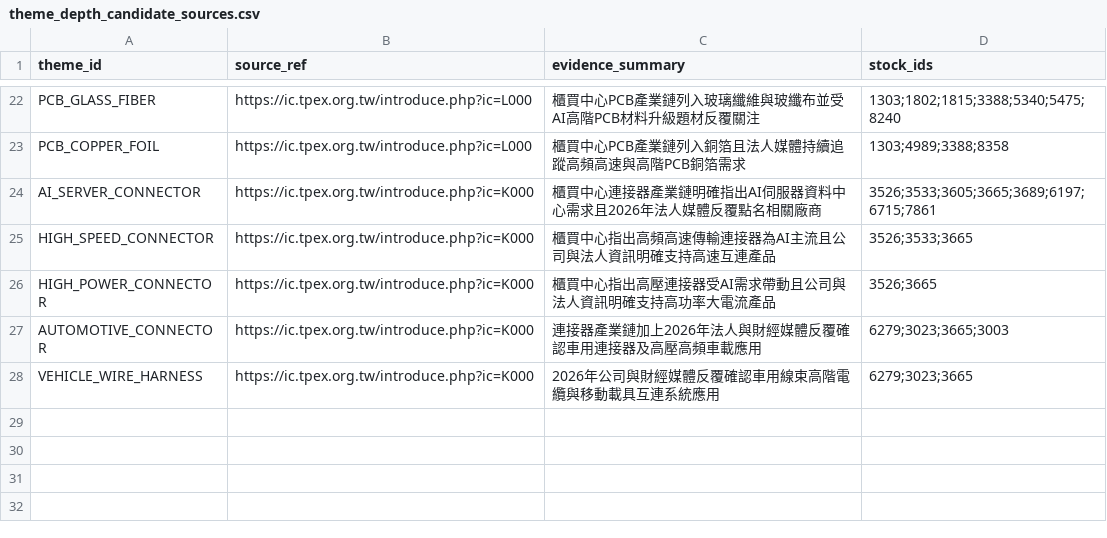
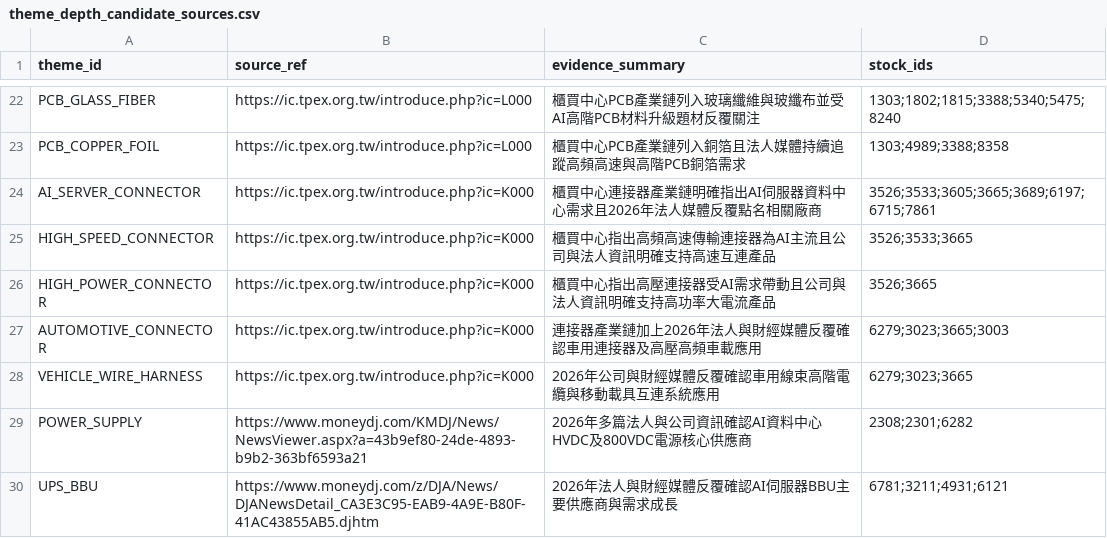
Before and after one commit to andryhappy0507-jpg/tw-stock-sector-radar, a CSV file: data/theme_depth_candidate_sources.csv, drawn as a sheet; only a part is shown, gaps mark what is left out; the diff names each change by its address in the sheet, - before the commit and + after, or states it on an @@ line.

Commit message:
data: deepen AI power and BBU themes

```diff
--- a/data/theme_depth_candidate_sources.csv
+++ b/data/theme_depth_candidate_sources.csv
+row 29: POWER_SUPPLY | https://www.moneydj.com/KMDJ/News/NewsViewer.aspx?a=43b9ef80-24de-4893-b9b2-363bf6593a21 | 2026年多篇法人與公司資訊確認AI資料中心HVDC及800VDC電源核心供應商 | 2308;2301;6282
+row 30: UPS_BBU | https://www.moneydj.com/z/DJA/News/DJANewsDetail_CA3E3C95-EAB9-4A9E-B80F-41AC43855AB5.djhtm | 2026年法人與財經媒體反覆確認AI伺服器BBU主要供應商與需求成長 | 6781;3211;4931;6121
```
